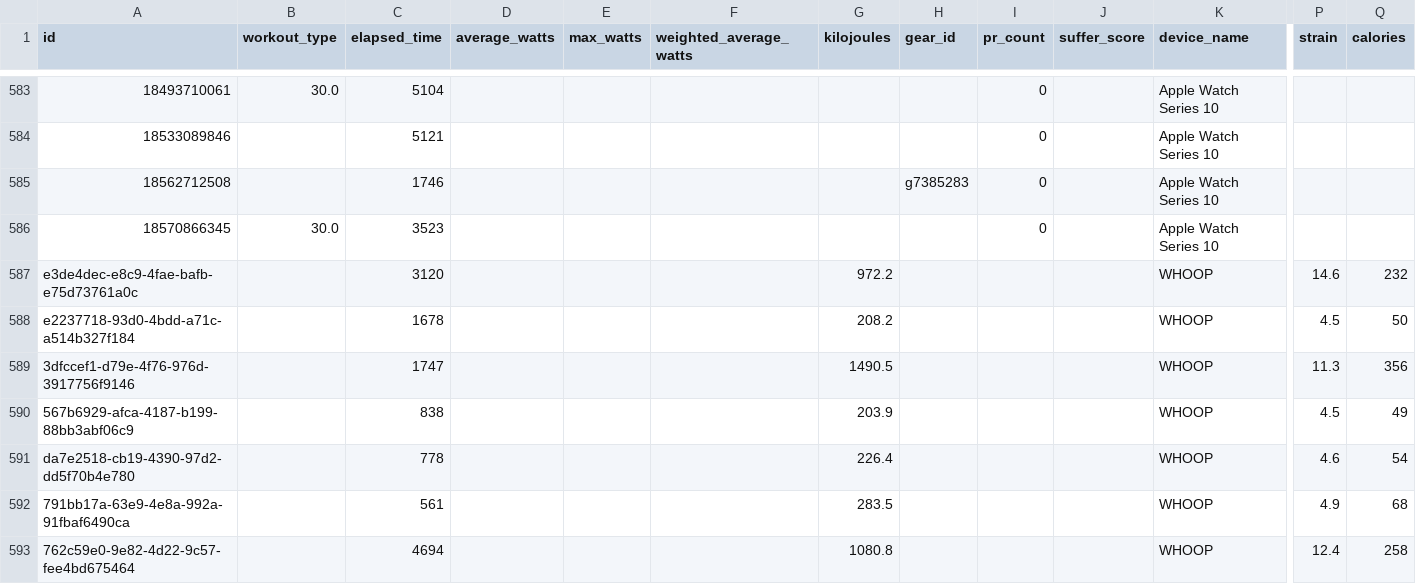
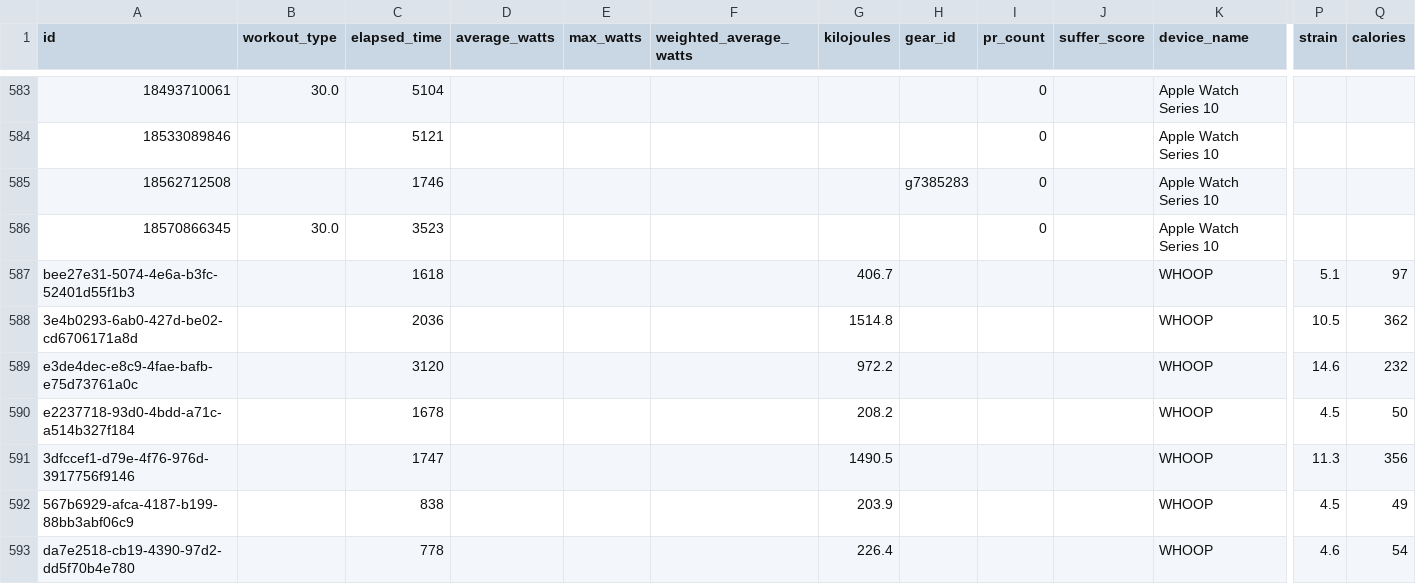
Before and after one commit to adbrigs/strava-training-dashboard, a CSV file: web/public/data/activity_supplement.csv, drawn as a sheet; only a part is shown, gaps mark what is left out; the shorter side is filled out with more unchanged rows; rows hold the shown columns only; the diff names each change by its address in the sheet, - before the commit and + after, or states it on an @@ line.

```diff
--- a/web/public/data/activity_supplement.csv
+++ b/web/public/data/activity_supplement.csv
+row 587: bee27e31-5074-4e6a-b3fc-52401d55f1b3 |  | 1618 |  |  |  | 406.7 |  |  |  | WHOOP | 5.1 | 97
+row 588: 3e4b0293-6ab0-427d-be02-cd6706171a8d |  | 2036 |  |  |  | 1514.8 |  |  |  | WHOOP | 10.5 | 362
```
Also changed, not shown: web/public/data/activity_data_with_intensity.csv, web/public/data/hr_summaries.csv, 2 other files.
